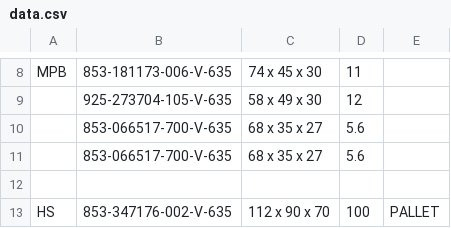
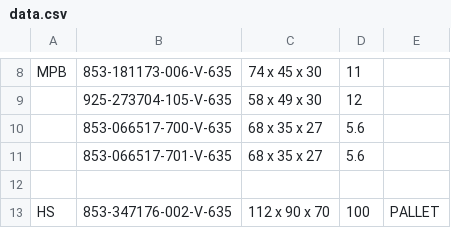
Before and after one commit to Zack9725/Shipping, a CSV file: data.csv, drawn as a sheet; only a part is shown, gaps mark what is left out.

Commit message:
Auto-update PN data 2026-09-23T23:53:32.319Z

```diff
--- a/data.csv
+++ b/data.csv
@@ -10,3 +10,3 @@ MPB,853-181173-006-V-635,74 x 45 x 30 ,11,
 ,853-066517-700-V-635,68 x 35 x 27,5.6,
-,853-066517-700-V-635,68 x 35 x 27,5.6,
+,853-066517-701-V-635,68 x 35 x 27,5.6,
 ,,,,
```
